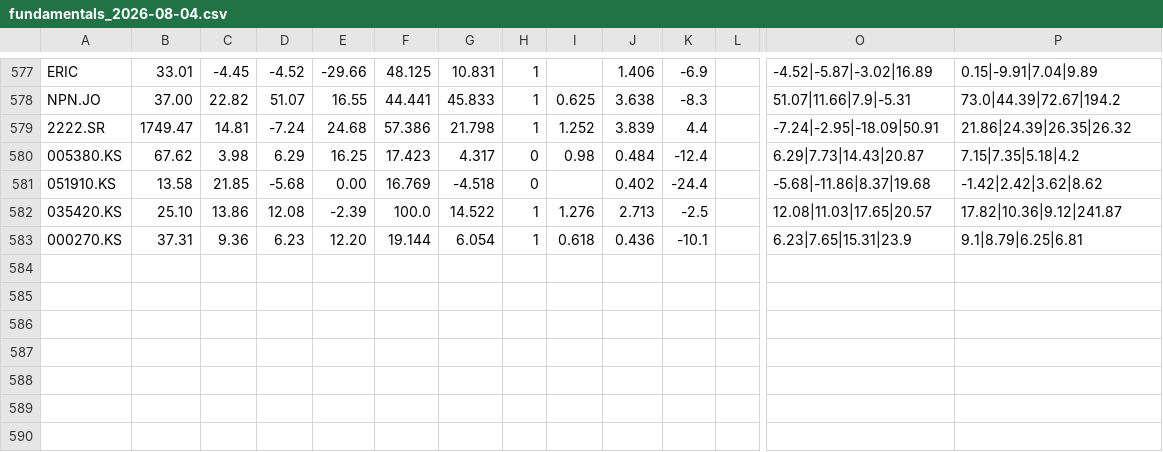
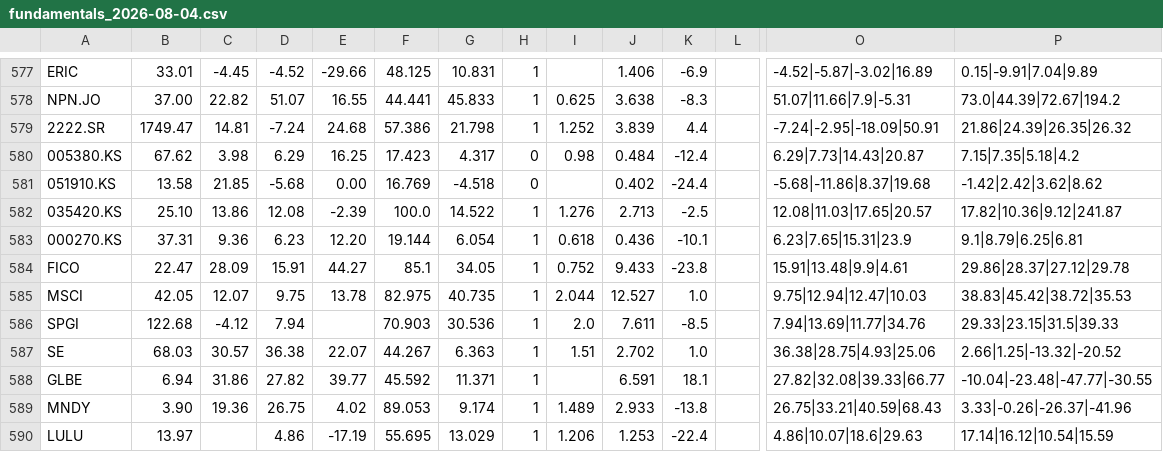
Before and after one commit to Shaakon35/Stock_portfolio, a CSV file: scoring/fundamentals_2026-08-04.csv, drawn as a sheet; only a part is shown, gaps mark what is left out; rows hold the shown columns only; the diff names each change by its address in the sheet, - before the commit and + after, or states it on an @@ line.

Commit message:
Add absolute P/S co-signal + trough-PEG damping to VAL; new global watchlist names
Valuation scoring:
- VAL layer and 8-Point P6 now share one cheapness computation (_val_cheapness)
  that blends a PEG-first leg with an absolute, gross-margin-normalized P/S
  co-signal, so a rich sales multiple registers even when the PEG looks cheap.
- Damp trough-inflated PEGs on cyclicals: an extreme fwd_eps_growth (>100%) is a
  trough rebound that fake-cheapens PEG, so its cheapness is pulled toward
  neutral (mirrors the trend base-effect damping). Non-cyclicals untouched.
- Add [MARG?] annotation flag: an early-cycle name with compressing net margins
  (tag vs data disagree). Changes no score; plumbed through tables and JSON.
  BESI drops from #1 (VAL 8.8) to mid-pack (VAL 7.0), reflecting its ~22x sales.

Watchlist / data:
- Add 8 global quality-compounder monitors (FICO, MSCI, SPGI, SE, GLBE, MNDY,
  NTES, LULU) sourced via --sync-csv; FICO tops the book at CONV 8.97.
- Remove SRUUF from the AI watchlist and regenerate the dashboard JSON.

Dashboard:
- Hide the Intrinsic tab (view/data/logic kept intact behind `hidden`).
- Document the entry-signal gap (conviction != timing) in TODO.md.

Docs:
- AGENTS.md: document the VAL cheapness model and the [MARG?] flag.

Co-authored-by: Ona <no-reply@ona.com>

```diff
--- a/scoring/fundamentals_2026-08-04.csv
+++ b/scoring/fundamentals_2026-08-04.csv
+row 584: FICO | 22.47 | 28.09 | 15.91 | 44.27 | 85.1 | 34.05 | 1 | 0.752 | 9.433 | -23.8 |  | 15.91|13.48|9.9|4.61 | 29.86|28.37|27.12|29.78
+row 585: MSCI | 42.05 | 12.07 | 9.75 | 13.78 | 82.975 | 40.735 | 1 | 2.044 | 12.527 | 1.0 |  | 9.75|12.94|12.47|10.03 | 38.83|45.42|38.72|35.53
+row 586: SPGI | 122.68 | -4.12 | 7.94 |  | 70.903 | 30.536 | 1 | 2.0 | 7.611 | -8.5 |  | 7.94|13.69|11.77|34.76 | 29.33|23.15|31.5|39.33
+row 587: SE | 68.03 | 30.57 | 36.38 | 22.07 | 44.267 | 6.363 | 1 | 1.51 | 2.702 | 1.0 |  | 36.38|28.75|4.93|25.06 | 2.66|1.25|-13.32|-20.52
+row 588: GLBE | 6.94 | 31.86 | 27.82 | 39.77 | 45.592 | 11.371 | 1 |  | 6.591 | 18.1 |  | 27.82|32.08|39.33|66.77 | -10.04|-23.48|-47.77|-30.55
+row 589: MNDY | 3.90 | 19.36 | 26.75 | 4.02 | 89.053 | 9.174 | 1 | 1.489 | 2.933 | -13.8 |  | 26.75|33.21|40.59|68.43 | 3.33|-0.26|-26.37|-41.96
+row 590: LULU | 13.97 |  | 4.86 | -17.19 | 55.695 | 13.029 | 1 | 1.206 | 1.253 | -22.4 |  | 4.86|10.07|18.6|29.63 | 17.14|16.12|10.54|15.59
```
Also changed, not shown: scoring/fundamentals_2026-08-03.csv, 6 other files.
